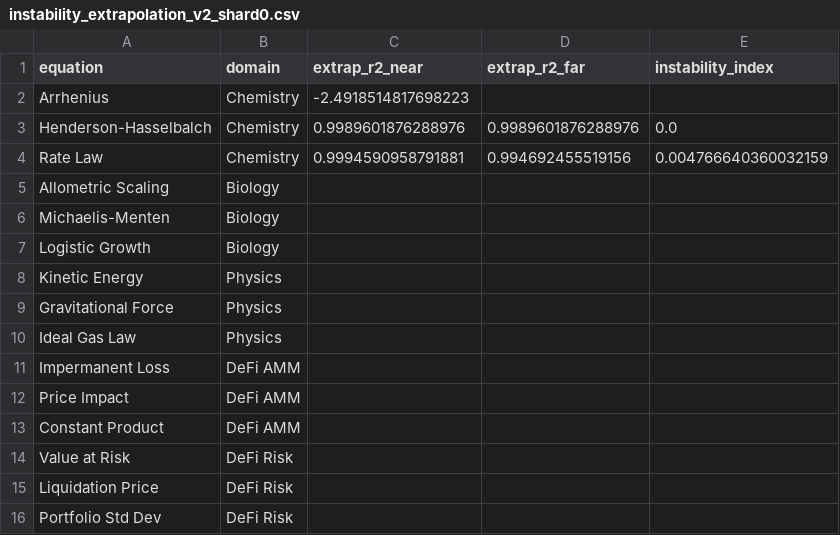
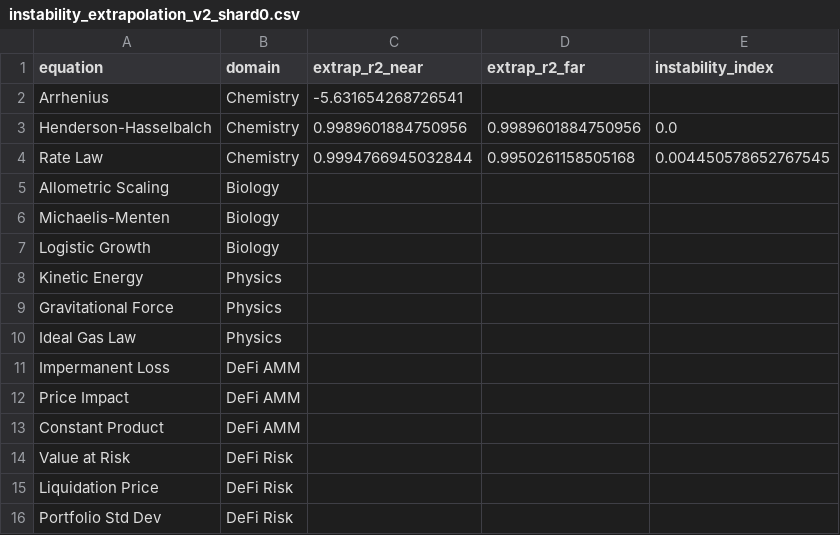
Before and after one commit to sednabcn/LLM-HypatiaX-REPRO, a CSV file: hypatiax/data/results/ablation/exp1_ablation/shards/instability_extrapolation_v2_shard0.csv, drawn as a sheet.

```diff
--- a/hypatiax/data/results/ablation/exp1_ablation/shards/instability_extrapolation_v2_shard0.csv
+++ b/hypatiax/data/results/ablation/exp1_ablation/shards/instability_extrapolation_v2_shard0.csv
@@ -1,5 +1,5 @@
 equation,domain,extrap_r2_near,extrap_r2_far,instability_index
-Arrhenius,Chemistry,-2.4918514817698223,,
-Henderson-Hasselbalch,Chemistry,0.9989601876288976,0.9989601876288976,0.0
-Rate Law,Chemistry,0.9994590958791881,0.994692455519156,0.004766640360032159
+Arrhenius,Chemistry,-5.631654268726541,,
+Henderson-Hasselbalch,Chemistry,0.9989601884750956,0.9989601884750956,0.0
+Rate Law,Chemistry,0.9994766945032844,0.9950261158505168,0.004450578652767545
 Allometric Scaling,Biology,,,
```
Also changed, not shown: 9 other files.
